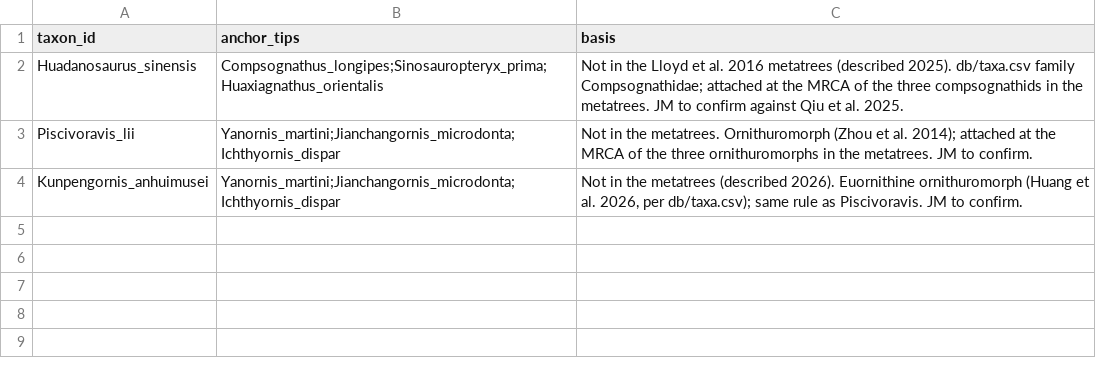
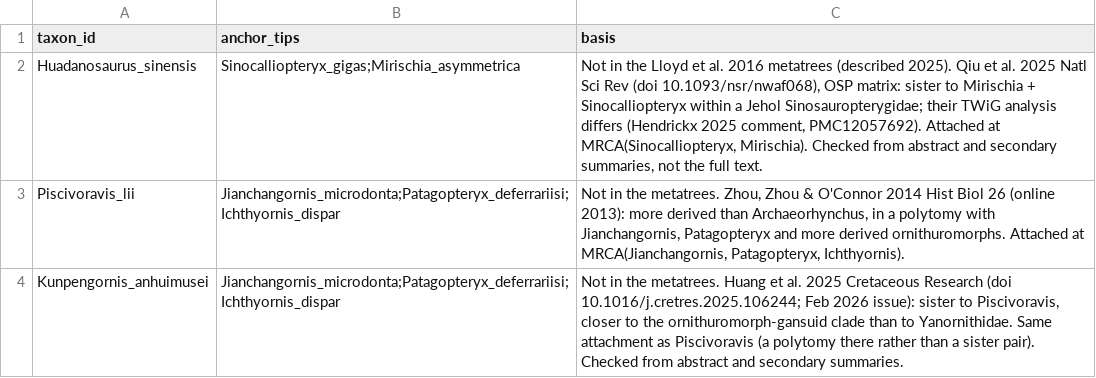
Before and after one commit to paleomitchelljs/diets, a CSV file: code/db_analysis/theropod_tree_rules.csv, drawn as a sheet.

```diff
--- a/code/db_analysis/theropod_tree_rules.csv
+++ b/code/db_analysis/theropod_tree_rules.csv
@@ -1,4 +1,4 @@
 taxon_id,anchor_tips,basis
-Huadanosaurus_sinensis,Compsognathus_longipes;Sinosauropteryx_prima;Huaxiagnathus_orientalis,"Not in the Lloyd et al. 2016 metatrees (described 2025). db/taxa.csv family Compsognathidae; attached at the MRCA of the three compsognathids in the metatrees. JM to confirm against Qiu et al. 2025."
-Piscivoravis_lii,Yanornis_martini;Jianchangornis_microdonta;Ichthyornis_dispar,"Not in the metatrees. Ornithuromorph (Zhou et al. 2014); attached at the MRCA of the three ornithuromorphs in the metatrees. JM to confirm."
-Kunpengornis_anhuimusei,Yanornis_martini;Jianchangornis_microdonta;Ichthyornis_dispar,"Not in the metatrees (described 2026). Euornithine ornithuromorph (Huang et al. 2026, per db/taxa.csv); same rule as Piscivoravis. JM to confirm."
+Huadanosaurus_sinensis,Sinocalliopteryx_gigas;Mirischia_asymmetrica,"Not in the Lloyd et al. 2016 metatrees (described 2025). Qiu et al. 2025 Natl Sci Rev (doi 10.1093/nsr/nwaf068), OSP matrix: sister to Mirischia + Sinocalliopteryx within a Jehol Sinosauropterygidae; their TWiG analysis differs (Hendrickx 2025 comment, PMC12057692). Attached at MRCA(Sinocalliopteryx, Mirischia). Checked from abstract and secondary summaries, not the full text."
+Piscivoravis_lii,Jianchangornis_microdonta;Patagopteryx_deferrariisi;Ichthyornis_dispar,"Not in the metatrees. Zhou, Zhou & O'Connor 2014 Hist Biol 26 (online 2013): more derived than Archaeorhynchus, in a polytomy with Jianchangornis, Patagopteryx and more derived ornithuromorphs. Attached at MRCA(Jianchangornis, Patagopteryx, Ichthyornis)."
+Kunpengornis_anhuimusei,Jianchangornis_microdonta;Patagopteryx_deferrariisi;Ichthyornis_dispar,"Not in the metatrees. Huang et al. 2025 Cretaceous Research (doi 10.1016/j.cretres.2025.106244; Feb 2026 issue): sister to Piscivoravis, closer to the ornithuromorph-gansuid clade than to Yanornithidae. Same attachment as Piscivoravis (a polytomy there rather than a sister pair). Checked from abstract and secondary summaries."
```
Also changed, not shown: db/tree/theropod/name_map.csv, db/tree/theropod/sens_fad/name_map.csv, 12 other files.
